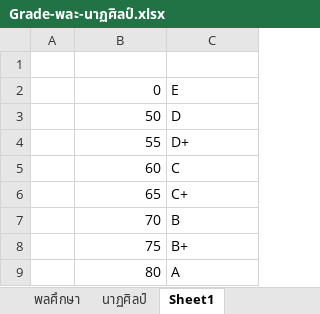
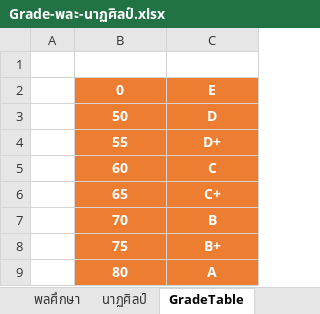
Before and after one commit to suwat9/DigitalLiteracy, an Excel workbook: images/Grade-พละ-นาฏศิลป์.xlsx, sheet GradeTable, drawn as a sheet; values as stored, in another font and other column widths than the file's, no borders; the diff names each change by its address in the sheet, - before the commit and + after, or states it on an @@ line.

```diff
--- a/images/Grade-พละ-นาฏศิลป์.xlsx (sheet GradeTable)
+++ b/images/Grade-พละ-นาฏศิลป์.xlsx (sheet GradeTable)
-sheet tab: Sheet1
+sheet tab: GradeTable
@@ B2:C9 fill: none → #ED7D31, bold: off → on, text colour: black → #FFFFFF @@
-B2:B9 alignment: right
+B2:B9 alignment: center
-C2:C9 alignment: left
+C2:C9 alignment: center
```
Also changed, not shown: sheet พลศึกษา, sheet นาฏศิลป์, charts or pictures, 1 other file.
